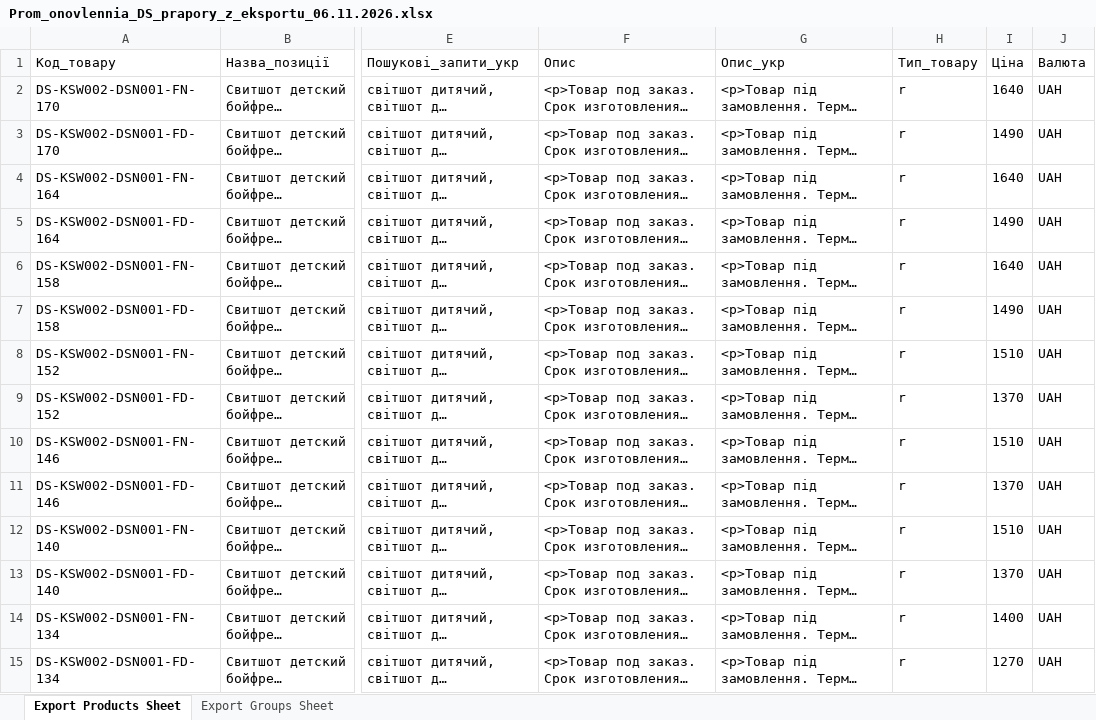
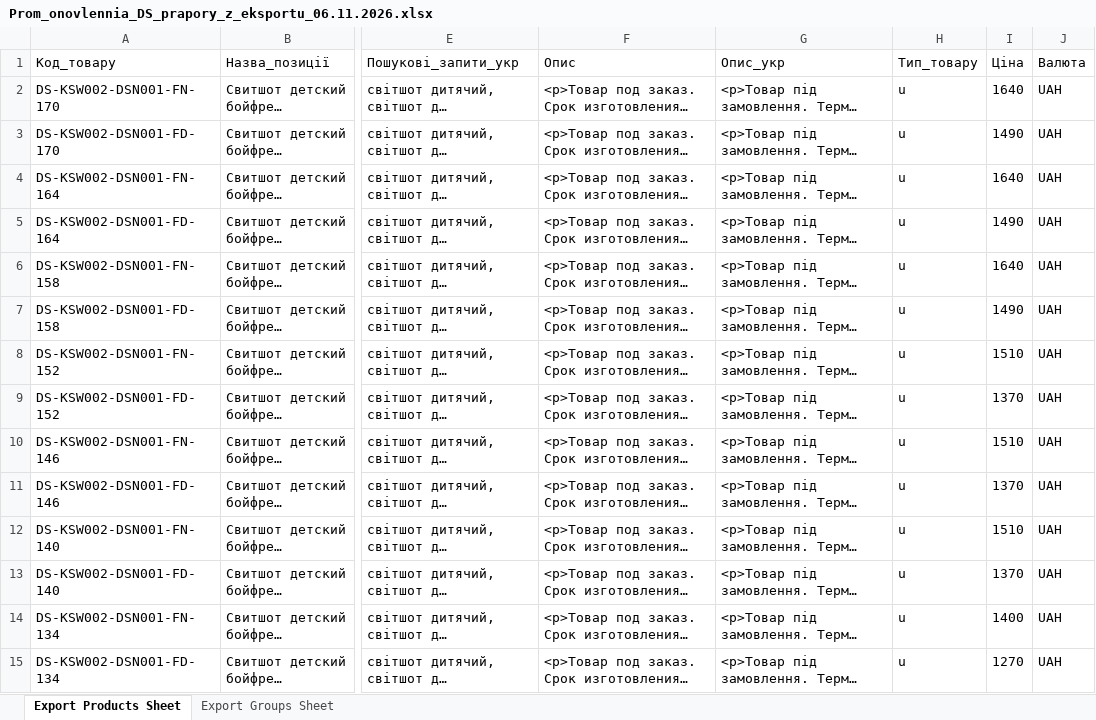
Before and after one commit to magicprintlviv-boop/druk-spacy-foto, an Excel workbook: faily/Prom_onovlennia_DS_prapory_z_eksportu_06.11.2026.xlsx, sheet Export Products Sheet, drawn as a sheet; only a part is shown, gaps mark what is left out; long unchanged cells end in …; values as stored, in another font and other column widths than the file's, no borders; the diff covers the shown part only; the diff names each change by its address in the sheet, - before the commit and + after, or states it on an @@ line.

```diff
--- a/faily/Prom_onovlennia_DS_prapory_z_eksportu_06.11.2026.xlsx (sheet Export Products Sheet)
+++ b/faily/Prom_onovlennia_DS_prapory_z_eksportu_06.11.2026.xlsx (sheet Export Products Sheet)
-H2:H15: r
+H2:H15: u
```
Also changed, not shown: 1623 edited cells elsewhere in this sheet, faily/Prom_optovi_tsiny_DS_prapory_06.11.2026.xlsx.
